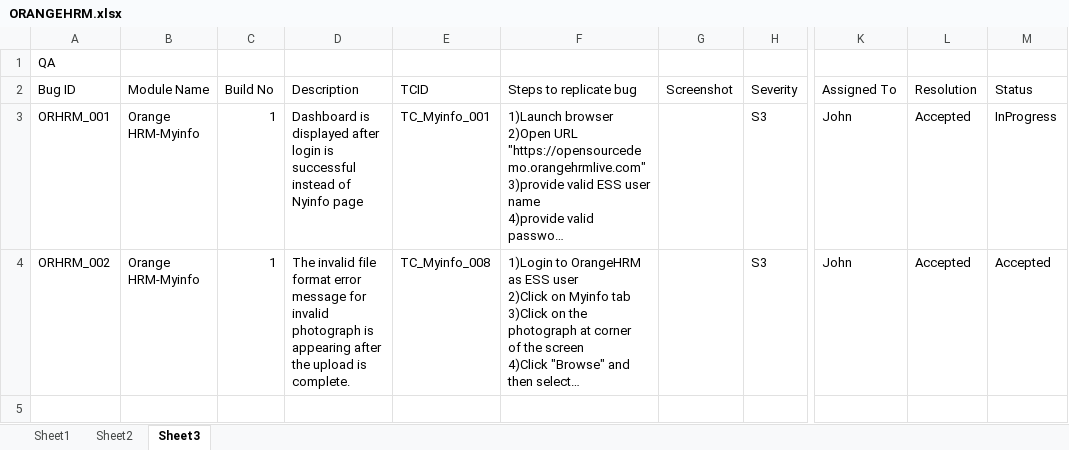
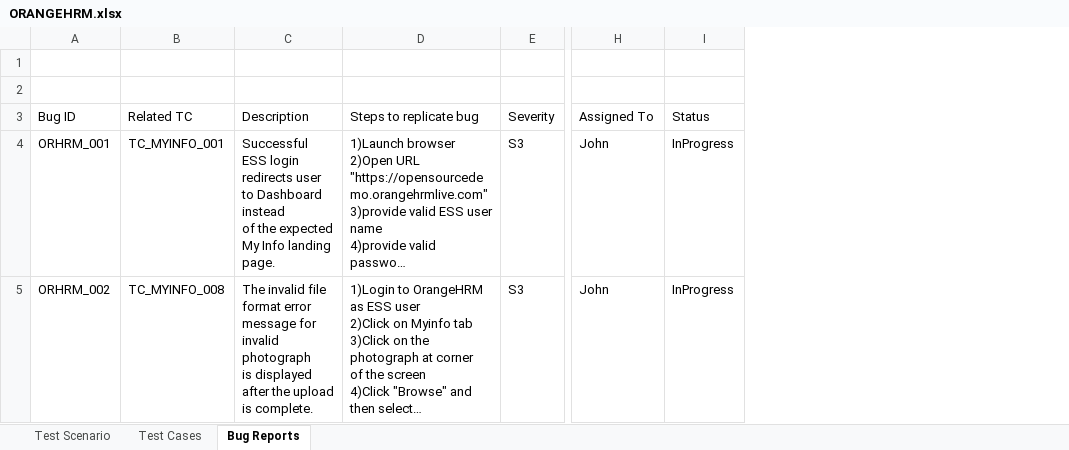
Before and after one commit to sadikshya63/OrangeHRM-Manual-QA-Testing, an Excel workbook: ORANGEHRM.xlsx, sheet Bug Reports, drawn as a sheet; only a part is shown, gaps mark what is left out; long unchanged cells end in …; values as stored, in another font and other column widths than the file's, no borders; charts and pictures not drawn; removed rows and columns are numbered as before the commit, all else as after; rows hold the shown columns only; ↵ is a line break in a cell; the diff names each change by its address in the sheet, - before the commit and + after, or states it on an @@ line.

Commit message:
Add files via upload

```diff
--- a/ORANGEHRM.xlsx (sheet Bug Reports)
+++ b/ORANGEHRM.xlsx (sheet Bug Reports)
-sheet tab: Sheet1
+sheet tab: Test Scenario
-sheet tab: Sheet2
+sheet tab: Test Cases
-sheet tab: Sheet3
+sheet tab: Bug Reports
-column B, rows 2-4: Module Name | Orange HRM-Myinfo | Orange HRM-Myinfo
-column C, rows 2-4: Build No | 1 | 1
-column D, rows 2-4: Description | Dashboard is displayed after login is successful instead of Nyinfo page | The invalid file format error message for invalid photograph is ↵ appearing after the upload is complete.
-column E, rows 2-4: TCID | TC_Myinfo_001 | TC_Myinfo_008
+column B, rows 3-5: Related TC | TC_MYINFO_001 | TC_MYINFO_008
+column C, rows 3-5: Description | Successful ESS login redirects user to Dashboard instead ↵ of the expected My Info landing page. | The invalid file format error message for invalid photograph ↵ is displayed after the upload is complete.
-column G, row 2: Screenshot
-column L, rows 2-4: Resolution | Accepted | Accepted
-A1: QA
+A1: (empty)
+row 2: (empty)
-I5: Accepted
+I5: InProgress
```
Also changed, not shown: sheet Test Cases, sheet Test Scenario, charts or pictures.
